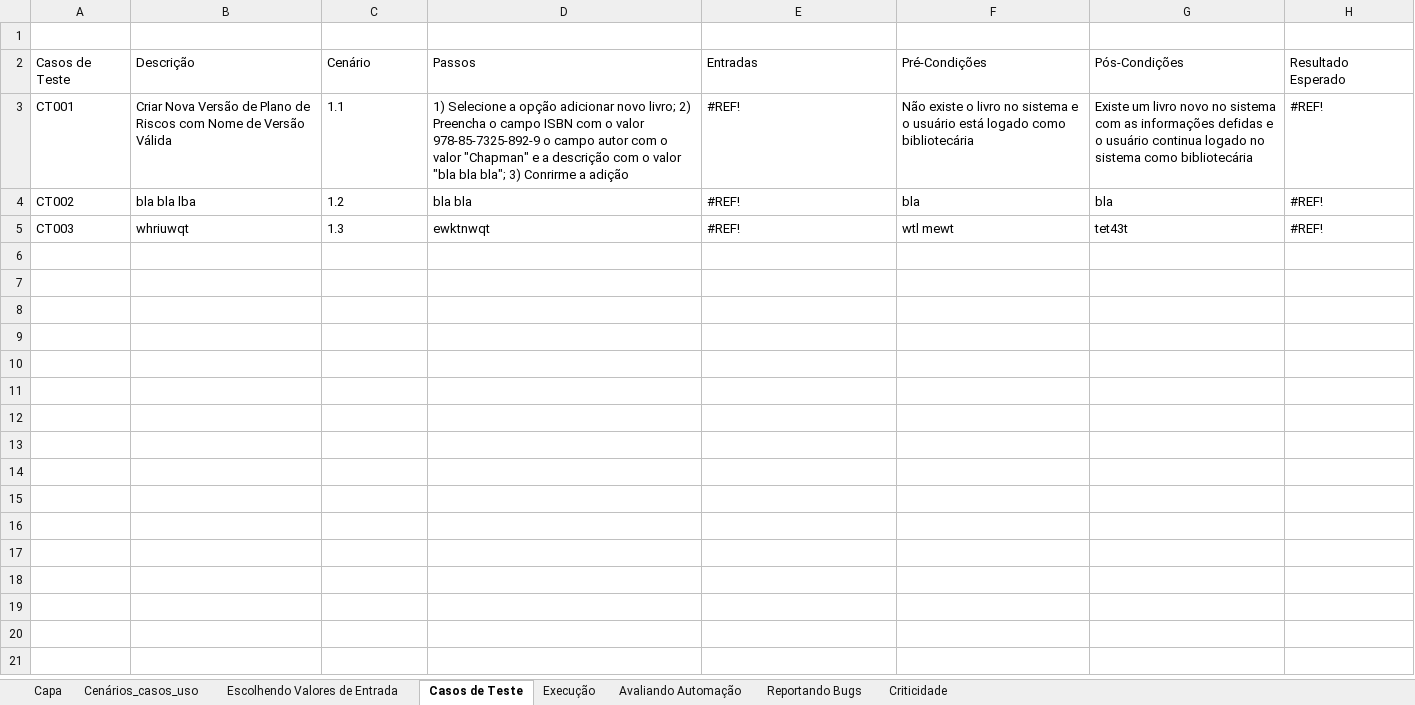
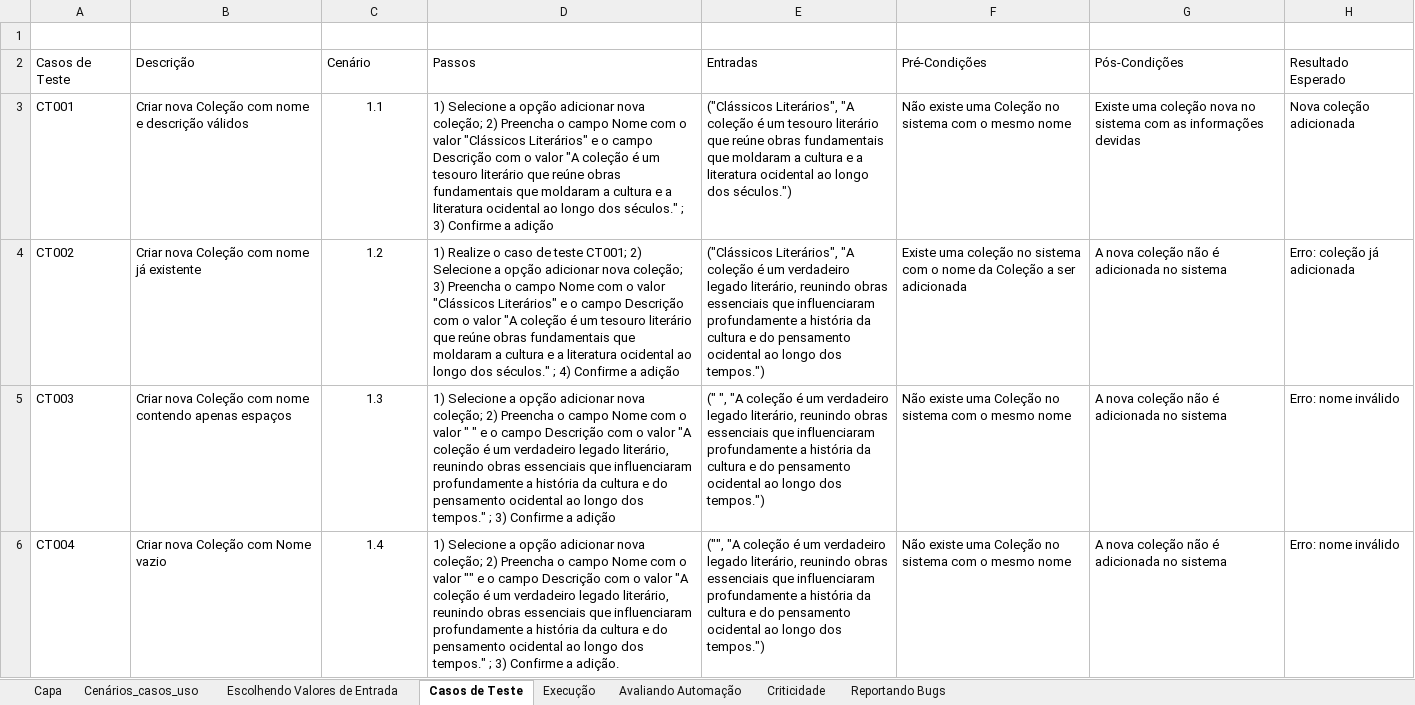
Before and after one commit to SauloBrunoS/TestesDeSistema, an Excel workbook: Biblioteka_Planilha_Testes.xlsx, sheet Casos de Teste, drawn as a sheet; only a part is shown; values as stored, in another font and other column widths than the file's, no borders; charts and pictures not drawn; the diff covers the shown part only; the diff names each change by its address in the sheet, - before the commit and + after, or states it on an @@ line.

```diff
--- a/Biblioteka_Planilha_Testes.xlsx (sheet Casos de Teste)
+++ b/Biblioteka_Planilha_Testes.xlsx (sheet Casos de Teste)
@@ sheet tab order changed: Capa | Cenários_casos_uso | Escolhendo Valores de Entrada | Casos de Teste | Execução | Avaliando Automação | Criticidade | Reportando Bugs @@
-B3 (Descrição): Criar Nova Versão de Plano de Riscos com Nome de Versão Válida
+B3 (Descrição): Criar nova Coleção com nome e descrição válidos
-C3:C5 alignment: left
+C3:C5 alignment: center
-D3 (Passos): …opção adicionar novo livro; 2) Preencha o campo ISBN com o valor 978-85-7325-892-9 o campo autor com o valor "Chapman" e a descrição com o valor "bla bla bla"; 3) Conrirme a adição
+D3 (Passos): …opção adicionar nova coleção; 2) Preencha o campo Nome com o valor "Clássicos Literários" e o campo Descrição com o valor "A coleção é um tesouro literário que reúne obras fundamentais que moldaram a cultura e a literatura ocidental ao longo dos séculos." ; 3) Confirme a adição
-E3 (Entradas): #REF!
+E3 (Entradas): ("Clássicos Literários", "A coleção é um tesouro literário que reúne obras fundamentais que moldaram a cultura e a literatura ocidental ao longo dos séculos.")
-F3 (Pré-Condições): Não existe o livro no sistema e o usuário está logado como bibliotecária
+F3 (Pré-Condições): Não existe uma Coleção no sistema com o mesmo nome
-G3 (Pós-Condições): Existe um livro novo no sistema com as informações defidas e o usuário continua logado no sistema como bibliotecária
+G3 (Pós-Condições): Existe uma coleção nova no sistema com as informações devidas
-H3 (Resultado Esperado): #REF!
+H3 (Resultado Esperado): Nova coleção adicionada
-B4 (Descrição): bla bla lba
+B4 (Descrição): Criar nova Coleção com nome já existente
-D4 (Passos): bla bla
+D4 (Passos): 1) Realize o caso de teste CT001; 2) Selecione a opção adicionar nova coleção; 3) Preencha o campo Nome com o valor "Clássicos Literários" e o campo Descrição com o valor "A coleção é um tesouro literário que reúne obras fundamentais que moldaram a cultura e a literatura ocidental ao longo dos séculos." ; 4) Confirme a adição
-E4 (Entradas): #REF!
+E4 (Entradas): ("Clássicos Literários", "A coleção é um verdadeiro legado literário, reunindo obras essenciais que influenciaram profundamente a história da cultura e do pensamento ocidental ao longo dos tempos.")
-F4 (Pré-Condições): bla
+F4 (Pré-Condições): Existe uma coleção no sistema com o nome da Coleção a ser adicionada
-G4 (Pós-Condições): bla
+G4 (Pós-Condições): A nova coleção não é adicionada no sistema
-H4 (Resultado Esperado): #REF!
+H4 (Resultado Esperado): Erro: coleção já adicionada
-B5 (Descrição): whriuwqt
+B5 (Descrição): Criar nova Coleção com nome contendo apenas espaços
-D5 (Passos): ewktnwqt
+D5 (Passos): 1) Selecione a opção adicionar nova coleção; 2) Preencha o campo Nome com o valor " " e o campo Descrição com o valor "A coleção é um verdadeiro legado literário, reunindo obras essenciais que influenciaram profundamente a história da cultura e do pensamento ocidental ao longo dos tempos." ; 3) Confirme a adição
-E5 (Entradas): #REF!
+E5 (Entradas): (" ", "A coleção é um verdadeiro legado literário, reunindo obras essenciais que influenciaram profundamente a história da cultura e do pensamento ocidental ao longo dos tempos.")
-F5 (Pré-Condições): wtl mewt
+F5 (Pré-Condições): Não existe uma Coleção no sistema com o mesmo nome
-G5 (Pós-Condições): tet43t
+G5 (Pós-Condições): A nova coleção não é adicionada no sistema
-H5 (Resultado Esperado): #REF!
+H5 (Resultado Esperado): Erro: nome inválido
+row 6: CT004 | Criar nova Coleção com Nome vazio | 1.4 | 1) Selecione a opção adicionar nova coleção; 2) Preencha o campo Nome com o valor "" e o campo Descrição com o valor "A coleção é um verdadeiro legado literário, reunindo obras essenciais que influenciaram profundamente a história da cultura e do pensamento ocidental ao longo dos tempos." ; 3) Confirme a adição. | ("", "A coleção é um verdadeiro legado literário, reunindo obras essenciais que influenciaram profundamente a história da cultura e do pensamento ocidental ao longo dos tempos.") | Não existe uma Coleção no sistema com o mesmo nome | A nova coleção não é adicionada no sistema | Erro: nome inválido
```
Also changed, not shown: 102 added rows elsewhere in this sheet, sheet Execução, sheet Reportando Bugs, sheet Escolhendo Valores de Entrada, sheet Cenários_casos_uso, formulas that keep their value, 1 other file.
